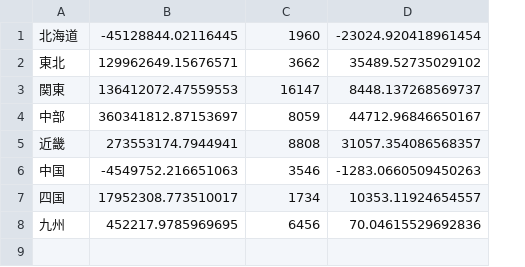
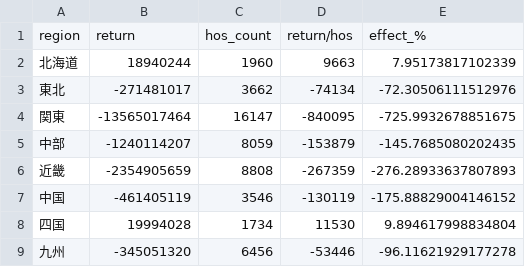
Before and after one commit to uehiratakumu/VScode, a CSV file: M3_intern/return_region.csv, drawn as a sheet; removed rows and columns are numbered as before the commit, all else as after; the diff names each change by its address in the sheet, - before the commit and + after, or states it on an @@ line.

```diff
--- a/M3_intern/return_region.csv
+++ b/M3_intern/return_region.csv
-column B, rows 1-8: -45128844.02116445 | 129962649.15676571 | 136412072.47559553 | 360341812.87153697 | 273553174.7944941 | -4549752.216651063 | 17952308.773510017 | 452217.9785969695
+column B, rows 2-9: 18940244 | -271481017 | -13565017464 | -1240114207 | -2354905659 | -461405119 | 19994028 | -345051320
-column D, rows 1-8: -23024.920418961454 | 35489.52735029102 | 8448.137268569737 | 44712.96846650167 | 31057.354086568357 | -1283.0660509450263 | 10353.11924654557 | 70.04615529692836
+column D, rows 2-9: 9663 | -74134 | -840095 | -153879 | -267359 | -130119 | 11530 | -53446
+column E, rows 2-9: 7.95173817102339 | -72.30506111512976 | -725.9932678851675 | -145.7685080202435 | -276.28933637807893 | -175.88829004146152 | 9.894617998834804 | -96.11621929177278
+row 1: region | return | hos_count | return/hos | effect_%
```
Also changed, not shown: 9 other files.
